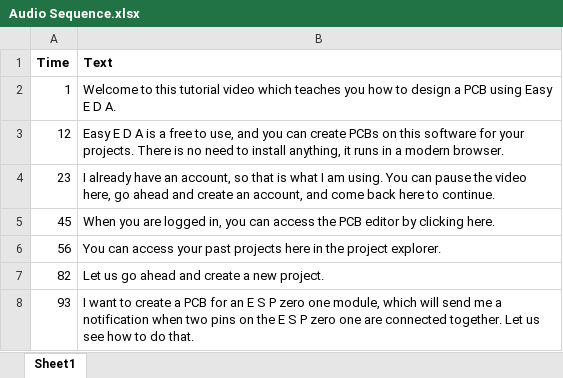
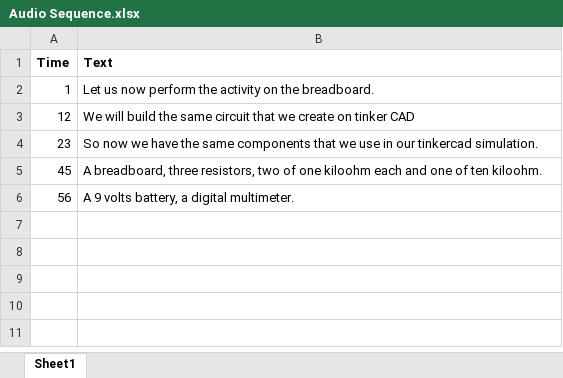
Before and after one commit to rupin/WrittenAudio, an Excel workbook: Audio Sequence.xlsx, sheet Sheet1, drawn as a sheet; values as stored, in another font and other column widths than the file's, no borders; the diff names each change by its address in the sheet, - before the commit and + after, or states it on an @@ line.

```diff
--- a/Audio Sequence.xlsx (sheet Sheet1)
+++ b/Audio Sequence.xlsx (sheet Sheet1)
-B2 (Text): Welcome to this tutorial video which teaches you how to design a PCB using Easy E D A.
+B2 (Text): Let us now perform the activity on the breadboard.
-B3 (Text): Easy E D A is a free to use, and you can create PCBs on this software for your projects. There is no need to install anything, it runs in a modern browser.
+B3 (Text): We will build the same circuit that we create on tinker CAD
-B4 (Text): I already have an account, so that is what I am using. You can pause the video here, go ahead and create an account, and come back here to continue.
+B4 (Text): So now we have the same components that we use in our tinkercad simulation.
-B5 (Text): When you are logged in, you can access the PCB editor by clicking here.
+B5 (Text): A breadboard, three resistors, two of one kiloohm each and one of ten kiloohm.
-B6 (Text): You can access your past projects here in the project explorer.
+B6 (Text): A 9 volts battery, a digital multimeter.
-row 7: 82 | Let us go ahead and create a new project.
-row 8: 93 | I want to create a PCB for an E S P zero one module, which will send me a notification when two pins on the E S P zero one are connected together. Let us see how to do that.
```
Also changed, not shown: 24 other files.
